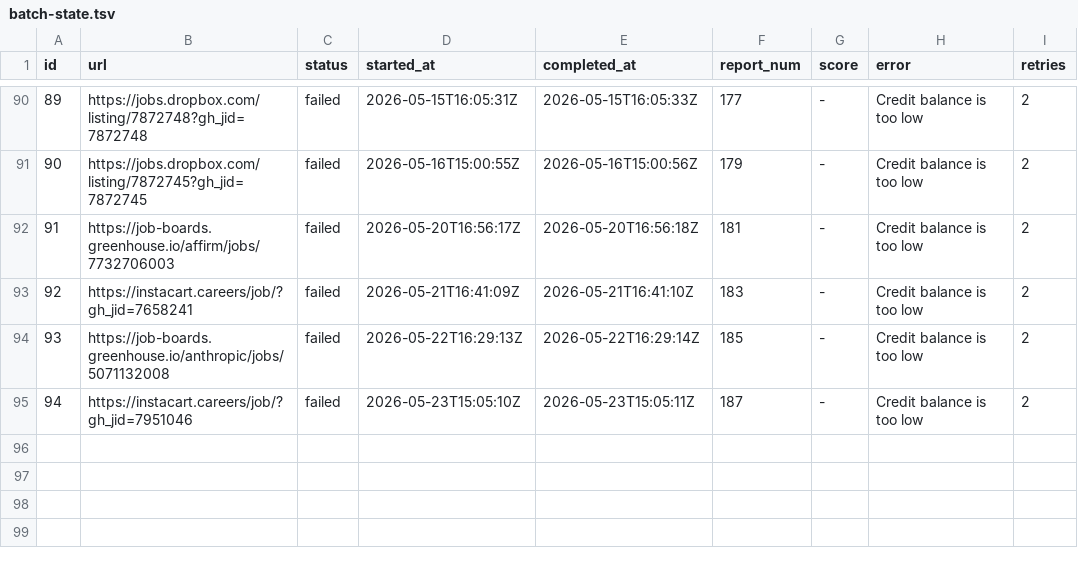
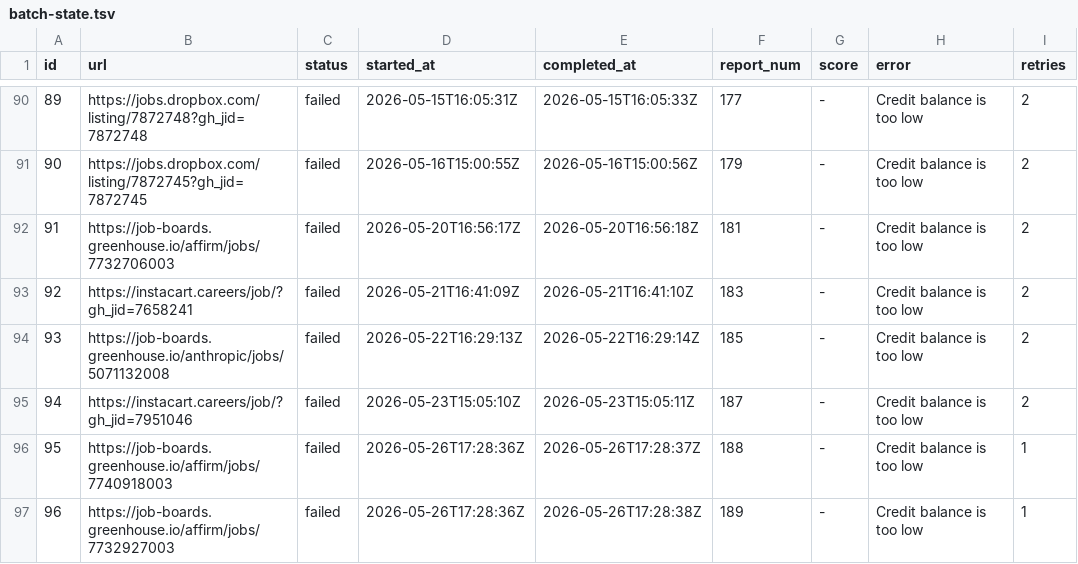
Before and after one commit to snigdhagaddam94/WorldOfAI, a TSV file: CareerOps/batch/batch-state.tsv, drawn as a sheet; only a part is shown, gaps mark what is left out; the diff names each change by its address in the sheet, - before the commit and + after, or states it on an @@ line.

```diff
--- a/CareerOps/batch/batch-state.tsv
+++ b/CareerOps/batch/batch-state.tsv
+row 96: 95 | https://job-boards.greenhouse.io/affirm/jobs/7740918003 | failed | 2026-05-26T17:28:36Z | 2026-05-26T17:28:37Z | 188 | - | Credit balance is too low | 1
+row 97: 96 | https://job-boards.greenhouse.io/affirm/jobs/7732927003 | failed | 2026-05-26T17:28:36Z | 2026-05-26T17:28:38Z | 189 | - | Credit balance is too low | 1
```
Also changed, not shown: CareerOps/batch/batch-input.tsv, CareerOps/data/scan-history.tsv, 1 other file.
